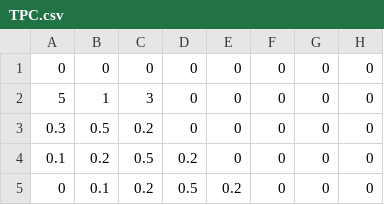
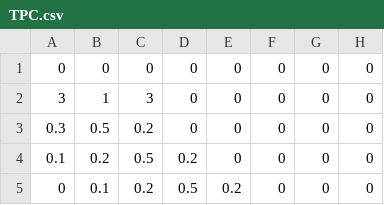
Before and after one commit to Jaimeuc3m/Practica_Final_IA, a CSV file: TPC.csv, drawn as a sheet; only a part is shown; the diff names each change by its address in the sheet, - before the commit and + after, or states it on an @@ line.

```diff
--- a/TPC.csv
+++ b/TPC.csv
-A2: 5
+A2: 3
```
Also changed, not shown: 3 other files.
